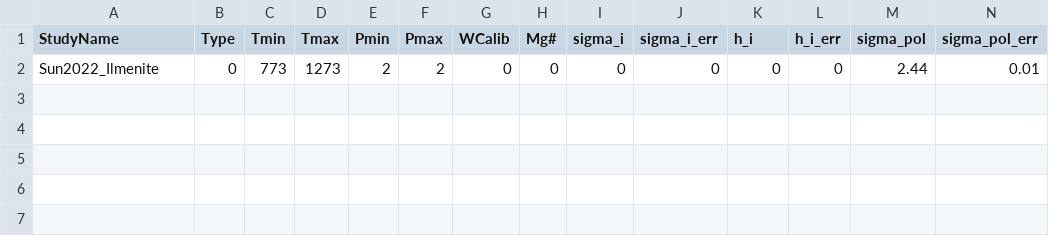
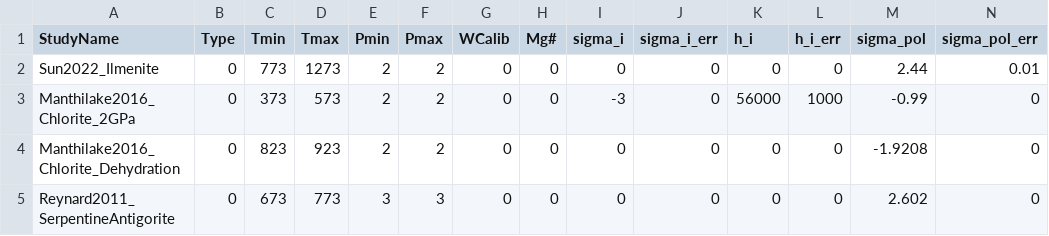
Before and after one commit to sinanozaydin/pide, a CSV file: SEEL/seel_src/cond_models/minerals/other.csv, drawn as a sheet; only a part is shown; rows hold the shown columns only; the diff names each change by its address in the sheet, - before the commit and + after, or states it on an @@ line.

```diff
--- a/SEEL/seel_src/cond_models/minerals/other.csv
+++ b/SEEL/seel_src/cond_models/minerals/other.csv
+row 3: Manthilake2016_Chlorite_2GPa | 0 | 373 | 573 | 2 | 2 | 0 | 0 | -3 | 0 | 56000 | 1000 | -0.99 | 0
+row 4: Manthilake2016_Chlorite_Dehydration | 0 | 823 | 923 | 2 | 2 | 0 | 0 | 0 | 0 | 0 | 0 | -1.9208 | 0
+row 5: Reynard2011_SerpentineAntigorite | 0 | 673 | 773 | 3 | 3 | 0 | 0 | 0 | 0 | 0 | 0 | 2.602 | 0
```
Also changed, not shown: SEEL/seel_src/cond_models/minerals/mixtures.csv, 3 other files.
